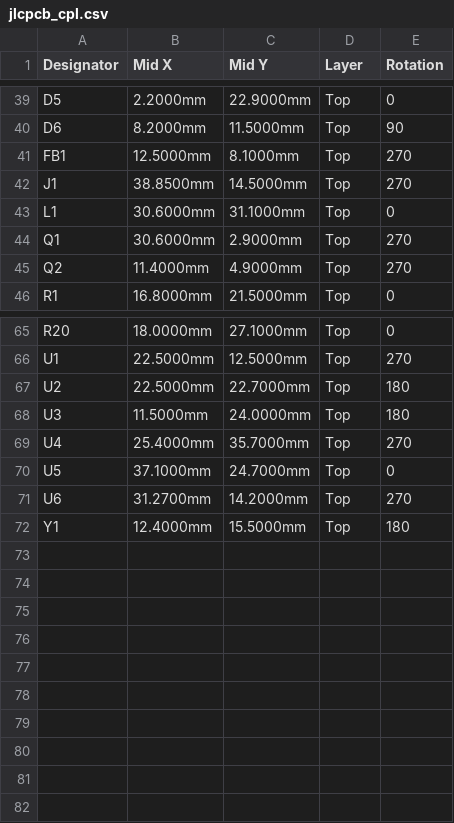
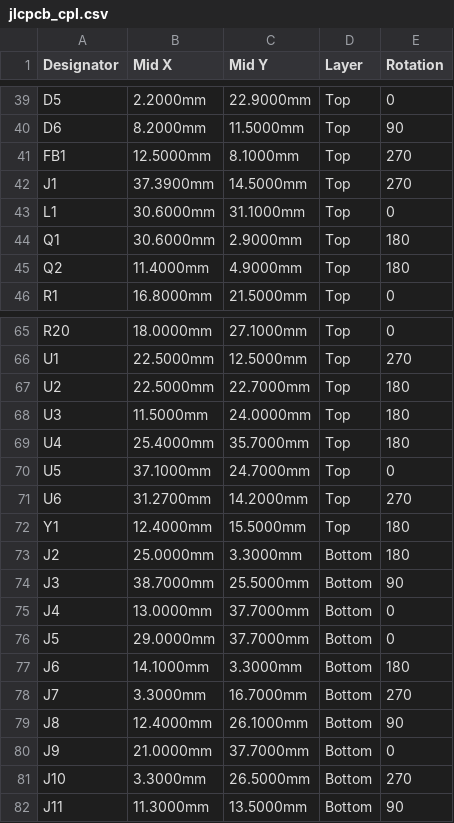
Before and after one commit to sooft1k/Drohne, a CSV file: hardware/fc/fertigung/jlcpcb_cpl.csv, drawn as a sheet; only a part is shown, gaps mark what is left out.

```diff
--- a/hardware/fc/fertigung/jlcpcb_cpl.csv
+++ b/hardware/fc/fertigung/jlcpcb_cpl.csv
@@ -41,6 +41,6 @@ D6,8.2000mm,11.5000mm,Top,90
 FB1,12.5000mm,8.1000mm,Top,270
-J1,38.8500mm,14.5000mm,Top,270
+J1,37.3900mm,14.5000mm,Top,270
 L1,30.6000mm,31.1000mm,Top,0
-Q1,30.6000mm,2.9000mm,Top,270
-Q2,11.4000mm,4.9000mm,Top,270
+Q1,30.6000mm,2.9000mm,Top,180
+Q2,11.4000mm,4.9000mm,Top,180
 R1,16.8000mm,21.5000mm,Top,0
@@ -68,3 +68,3 @@ U2,22.5000mm,22.7000mm,Top,180
 U3,11.5000mm,24.0000mm,Top,180
-U4,25.4000mm,35.7000mm,Top,270
+U4,25.4000mm,35.7000mm,Top,180
 U5,37.1000mm,24.7000mm,Top,0
@@ -72 +72,11 @@ U6,31.2700mm,14.2000mm,Top,270
 Y1,12.4000mm,15.5000mm,Top,180
+J2,25.0000mm,3.3000mm,Bottom,180
+J3,38.7000mm,25.5000mm,Bottom,90
+J4,13.0000mm,37.7000mm,Bottom,0
+J5,29.0000mm,37.7000mm,Bottom,0
+J6,14.1000mm,3.3000mm,Bottom,180
+J7,3.3000mm,16.7000mm,Bottom,270
+J8,12.4000mm,26.1000mm,Bottom,90
+J9,21.0000mm,37.7000mm,Bottom,0
+J10,3.3000mm,26.5000mm,Bottom,270
+J11,11.3000mm,13.5000mm,Bottom,90
```
Also changed, not shown: hardware/fc/fertigung/jlcpcb_bom.csv, hardware/fc/fertigung/jlcpcb_pruefliste.csv, 38 other files.
